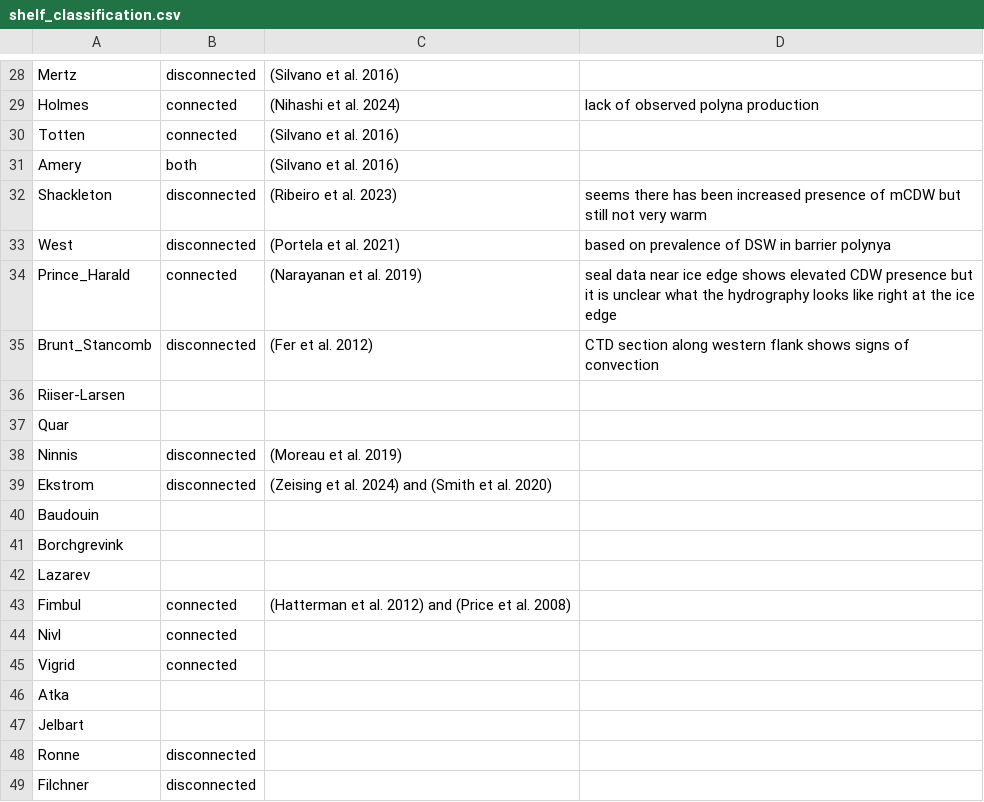
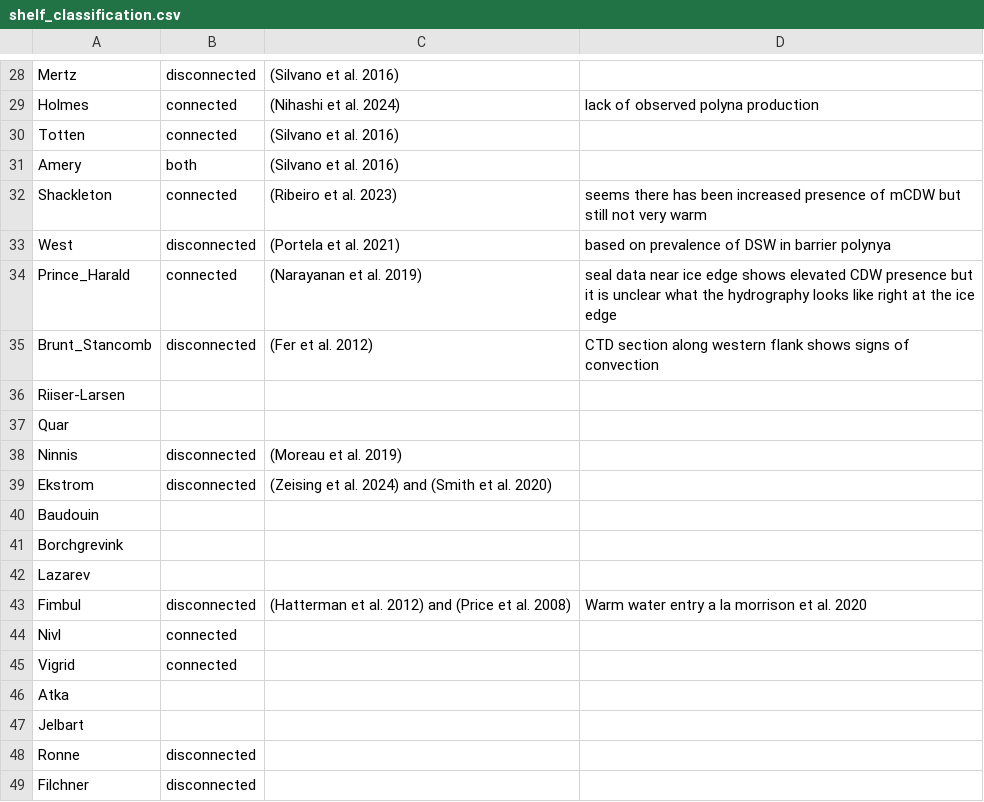
Before and after one commit to garrettdreyfus/geostrophic_basal_melt, a CSV file: shelf_classification.csv, drawn as a sheet; only a part is shown, gaps mark what is left out.

```diff
--- a/shelf_classification.csv
+++ b/shelf_classification.csv
@@ -31,3 +31,3 @@ Totten, connected, (Silvano et al. 2016),
 Amery, both, (Silvano et al. 2016),
-Shackleton,disconnected,(Ribeiro et al. 2023),seems there has been increased presence of mCDW but still not very warm
+Shackleton,connected,(Ribeiro et al. 2023),seems there has been increased presence of mCDW but still not very warm
 West, disconnected,(Portela et al. 2021),based on prevalence of DSW in barrier polynya
@@ -42,3 +42,3 @@ Borchgrevink,
 Lazarev,
-Fimbul, connected, (Hatterman et al. 2012) and (Price et al. 2008),
+Fimbul, disconnected, (Hatterman et al. 2012) and (Price et al. 2008), Warm water entry a la morrison et al. 2020
 Nivl, connected,
```
Also changed, not shown: 7 other files.
